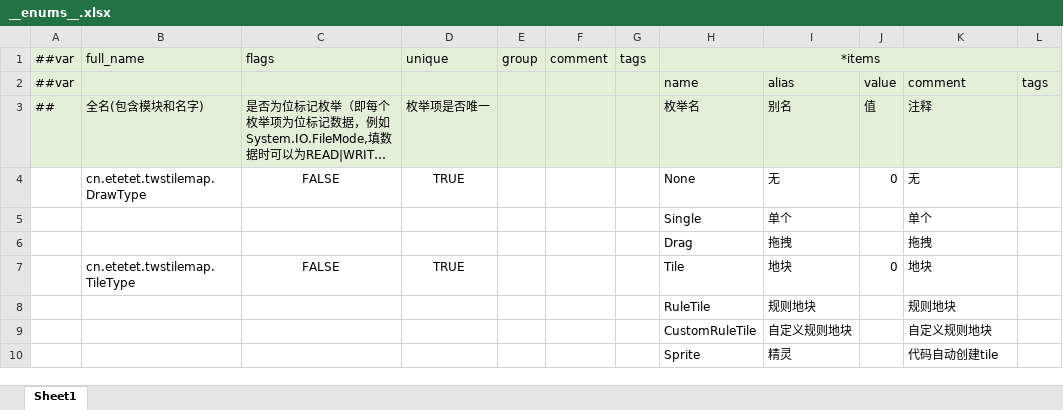
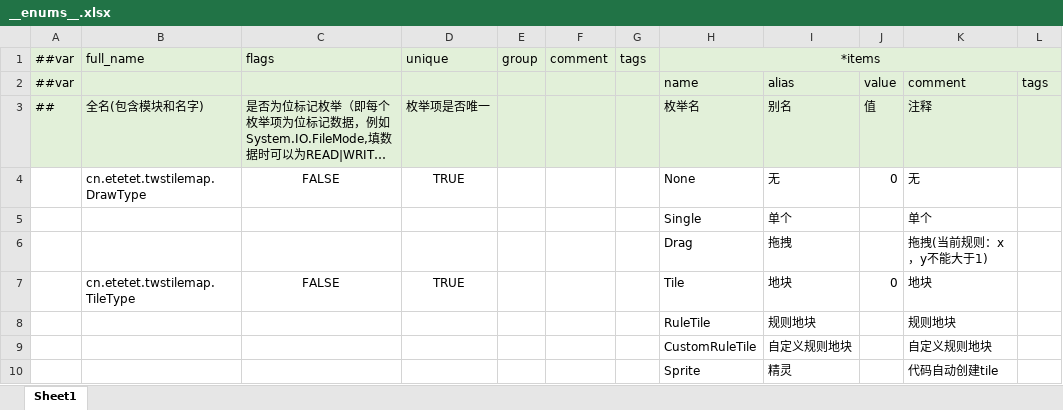
Before and after one commit to JokerNB/ET, an Excel workbook: Packages/cn.etetet.twstilemap/Luban/Config/Base/__enums__.xlsx, sheet Sheet1, drawn as a sheet; long unchanged cells end in …; values as stored, in another font and other column widths than the file's, no borders; the diff names each change by its address in the sheet, - before the commit and + after, or states it on an @@ line.

```diff
--- a/Packages/cn.etetet.twstilemap/Luban/Config/Base/__enums__.xlsx (sheet Sheet1)
+++ b/Packages/cn.etetet.twstilemap/Luban/Config/Base/__enums__.xlsx (sheet Sheet1)
-K6: 拖拽
+K6: 拖拽(当前规则：x，y不能大于1)
```
Also changed, not shown: Packages/cn.etetet.twstilemap/Luban/Config/Datas/TileItem.xlsx, Packages/cn.etetet.twstilemap/Luban/Config/Datas/TileItemGroup.xlsx, 41 other files.
